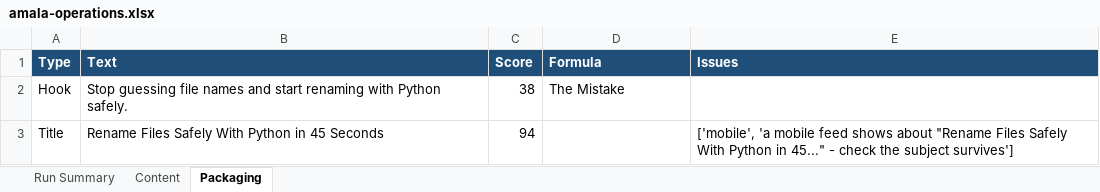
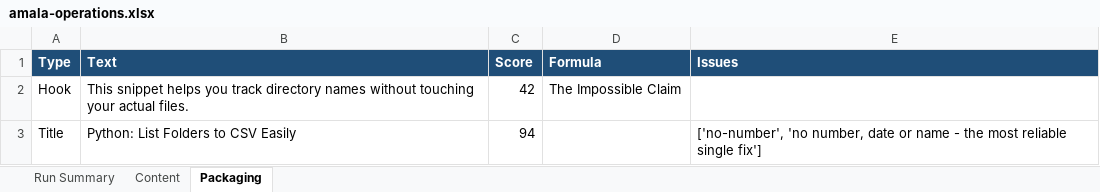
Before and after one commit to amalraj020-a11y/automated-YT-operations, an Excel workbook: reports/latest/amala-operations.xlsx, sheet Packaging, drawn as a sheet; values as stored, in another font and other column widths than the file's, no borders; the diff names each change by its address in the sheet, - before the commit and + after, or states it on an @@ line.

```diff
--- a/reports/latest/amala-operations.xlsx (sheet Packaging)
+++ b/reports/latest/amala-operations.xlsx (sheet Packaging)
-B2 (Text): Stop guessing file names and start renaming with Python safely.
+B2 (Text): This snippet helps you track directory names without touching your actual files.
-C2 (Score): 38
+C2 (Score): 42
-D2 (Formula): The Mistake
+D2 (Formula): The Impossible Claim
-B3 (Text): Rename Files Safely With Python in 45 Seconds
+B3 (Text): Python: List Folders to CSV Easily
-E3 (Issues): ['mobile', 'a mobile feed shows about "Rename Files Safely With Python in 45..." - check the subject survives']
+E3 (Issues): ['no-number', 'no number, date or name - the most reliable single fix']
```
Also changed, not shown: sheet Run Summary, sheet Content.
